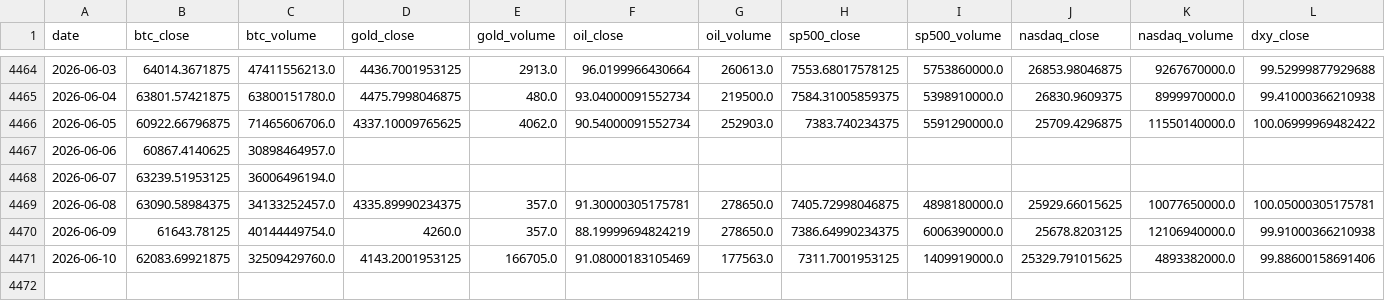
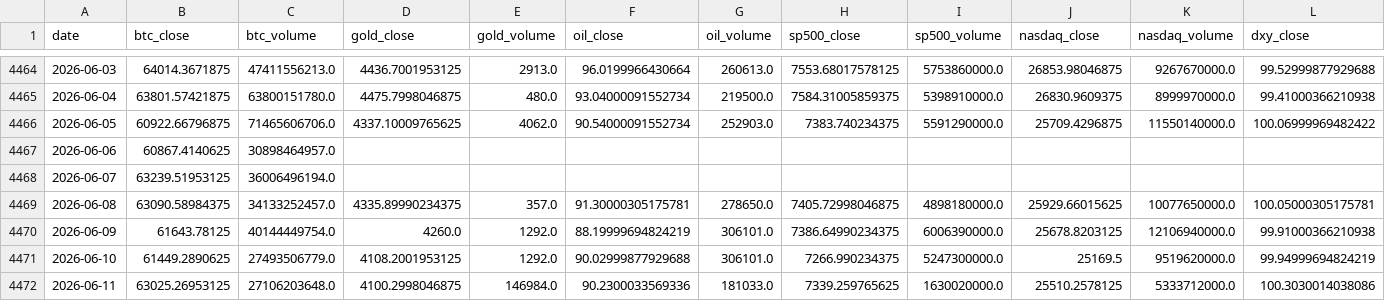
Before and after one commit to mooja4870-cyber/btc_forecast, a CSV file: data/raw/yfinance_data.csv, drawn as a sheet; only a part is shown, gaps mark what is left out; rows hold the shown columns only; the diff covers the shown part only; the diff names each change by its address in the sheet, - before the commit and + after, or states it on an @@ line.

```diff
--- a/data/raw/yfinance_data.csv
+++ b/data/raw/yfinance_data.csv
-E4470 (gold_volume): 357.0
+E4470 (gold_volume): 1292.0
-G4470 (oil_volume): 278650.0
+G4470 (oil_volume): 306101.0
-B4471 (btc_close): 62083.69921875
+B4471 (btc_close): 61449.2890625
-C4471 (btc_volume): 32509429760.0
+C4471 (btc_volume): 27493506779.0
-D4471 (gold_close): 4143.2001953125
+D4471 (gold_close): 4108.2001953125
-E4471 (gold_volume): 166705.0
+E4471 (gold_volume): 1292.0
-F4471 (oil_close): 91.08000183105469
+F4471 (oil_close): 90.02999877929688
-G4471 (oil_volume): 177563.0
+G4471 (oil_volume): 306101.0
-H4471 (sp500_close): 7311.7001953125
+H4471 (sp500_close): 7266.990234375
-I4471 (sp500_volume): 1409919000.0
+I4471 (sp500_volume): 5247300000.0
-J4471 (nasdaq_close): 25329.791015625
+J4471 (nasdaq_close): 25169.5
-K4471 (nasdaq_volume): 4893382000.0
+K4471 (nasdaq_volume): 9519620000.0
-L4471 (dxy_close): 99.88600158691406
+L4471 (dxy_close): 99.94999694824219
+row 4472: 2026-06-11 | 63025.26953125 | 27106203648.0 | 4100.2998046875 | 146984.0 | 90.2300033569336 | 181033.0 | 7339.259765625 | 1630020000.0 | 25510.2578125 | 5333712000.0 | 100.3030014038086
```
Also changed, not shown: 1 edited cell elsewhere in this file, 53 other files.
